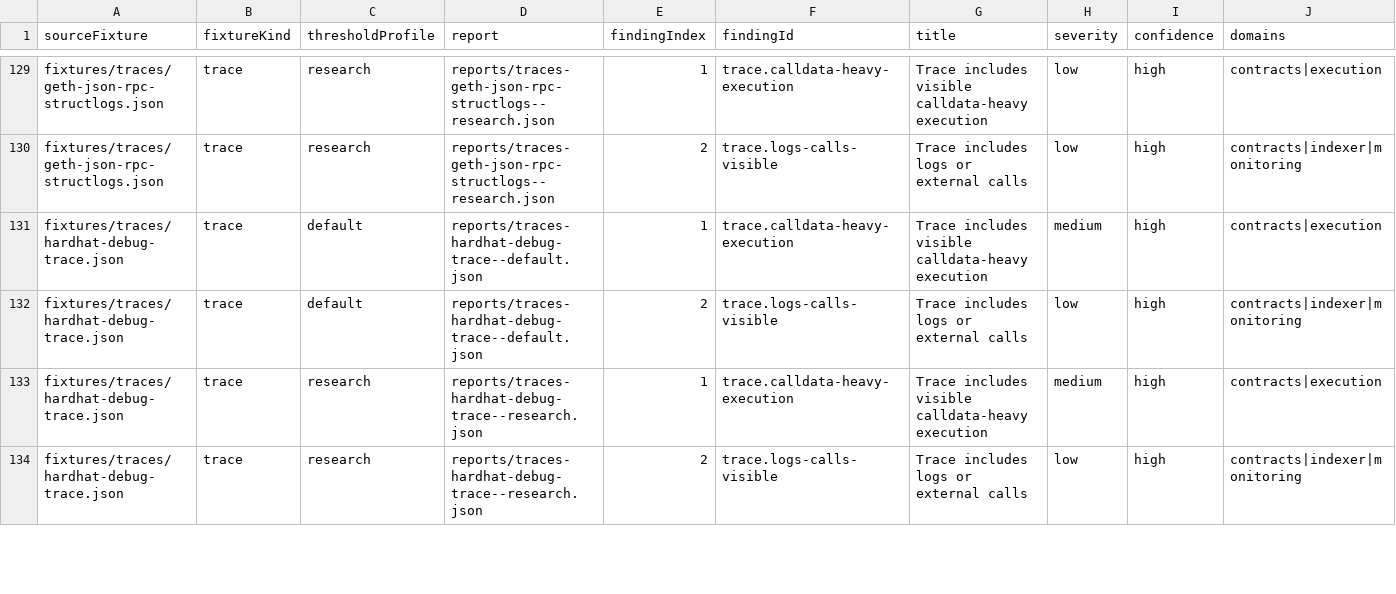
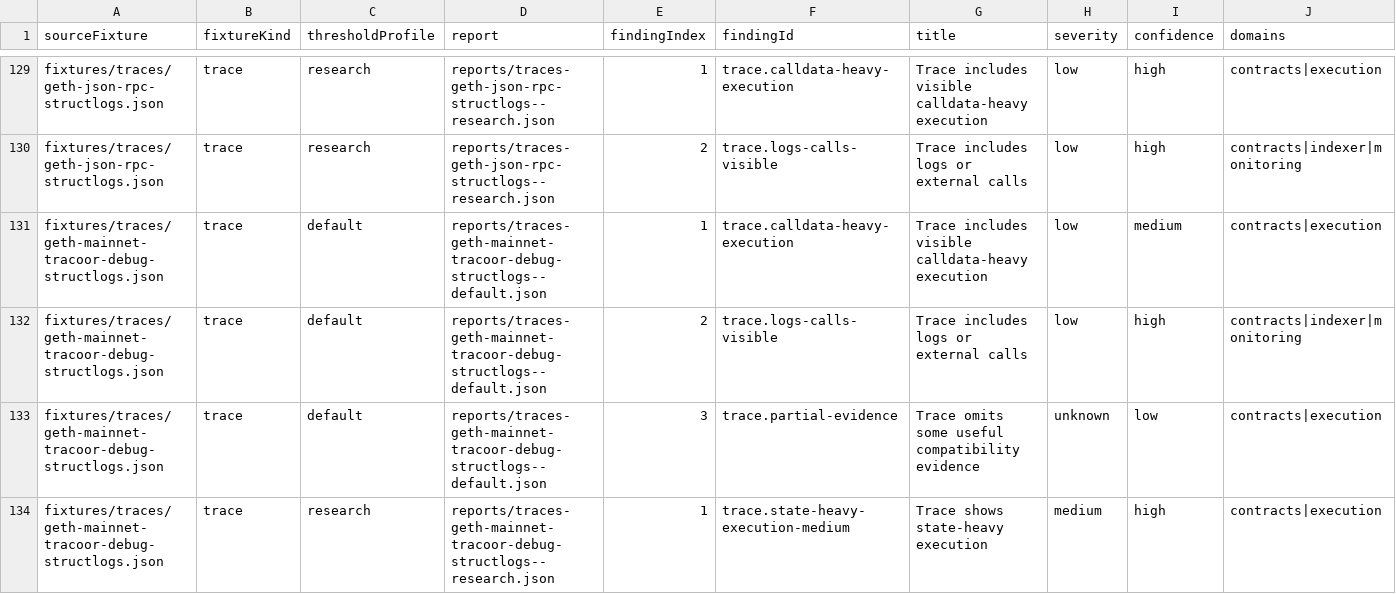
Before and after one commit to CruzMolina/glamsterdam-compat-lab, a CSV file: datasets/public-seed/findings.csv, drawn as a sheet; only a part is shown, gaps mark what is left out; the shorter side is filled out with more unchanged rows; rows hold the shown columns only; the diff covers the shown part only; the diff names each change by its address in the sheet, - before the commit and + after, or states it on an @@ line.

Commit message:
Add public geth and reth trace fixtures
Adds public Geth and Reth Tracoor trace fixtures with provenance, tests, golden snapshots, and regenerated public seed outputs.

Closes #65.

```diff
--- a/datasets/public-seed/findings.csv
+++ b/datasets/public-seed/findings.csv
+row 131: fixtures/traces/geth-mainnet-tracoor-debug-structlogs.json | trace | default | reports/traces-geth-mainnet-tracoor-debug-structlogs--default.json | 1 | trace.calldata-heavy-execution | Trace includes visible calldata-heavy execution | low | medium | contracts|execution
+row 132: fixtures/traces/geth-mainnet-tracoor-debug-structlogs.json | trace | default | reports/traces-geth-mainnet-tracoor-debug-structlogs--default.json | 2 | trace.logs-calls-visible | Trace includes logs or external calls | low | high | contracts|indexer|monitoring
+row 133: fixtures/traces/geth-mainnet-tracoor-debug-structlogs.json | trace | default | reports/traces-geth-mainnet-tracoor-debug-structlogs--default.json | 3 | trace.partial-evidence | Trace omits some useful compatibility evidence | unknown | low | contracts|execution
+row 134: fixtures/traces/geth-mainnet-tracoor-debug-structlogs.json | trace | research | reports/traces-geth-mainnet-tracoor-debug-structlogs--research.json | 1 | trace.state-heavy-execution-medium | Trace shows state-heavy execution | medium | high | contracts|execution
```
Also changed, not shown: 10 added rows elsewhere in this file, datasets/public-seed/reports.csv, datasets/public-seed/summary.csv, 16 other files.
